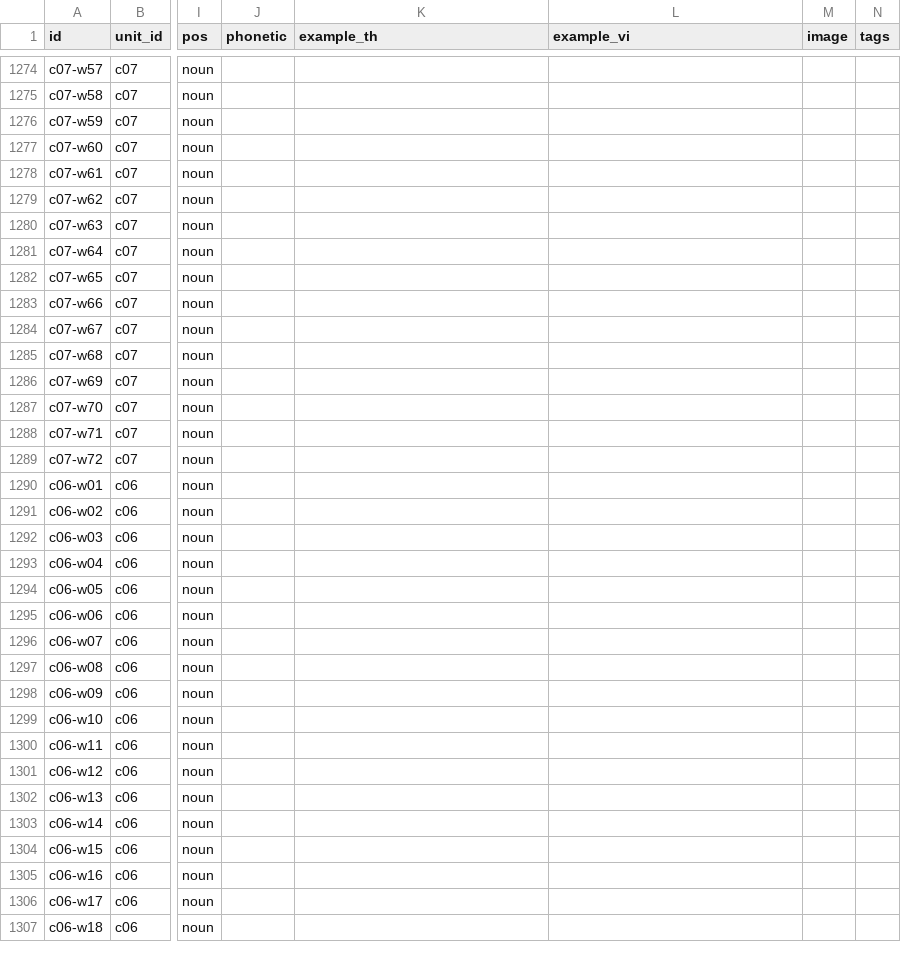
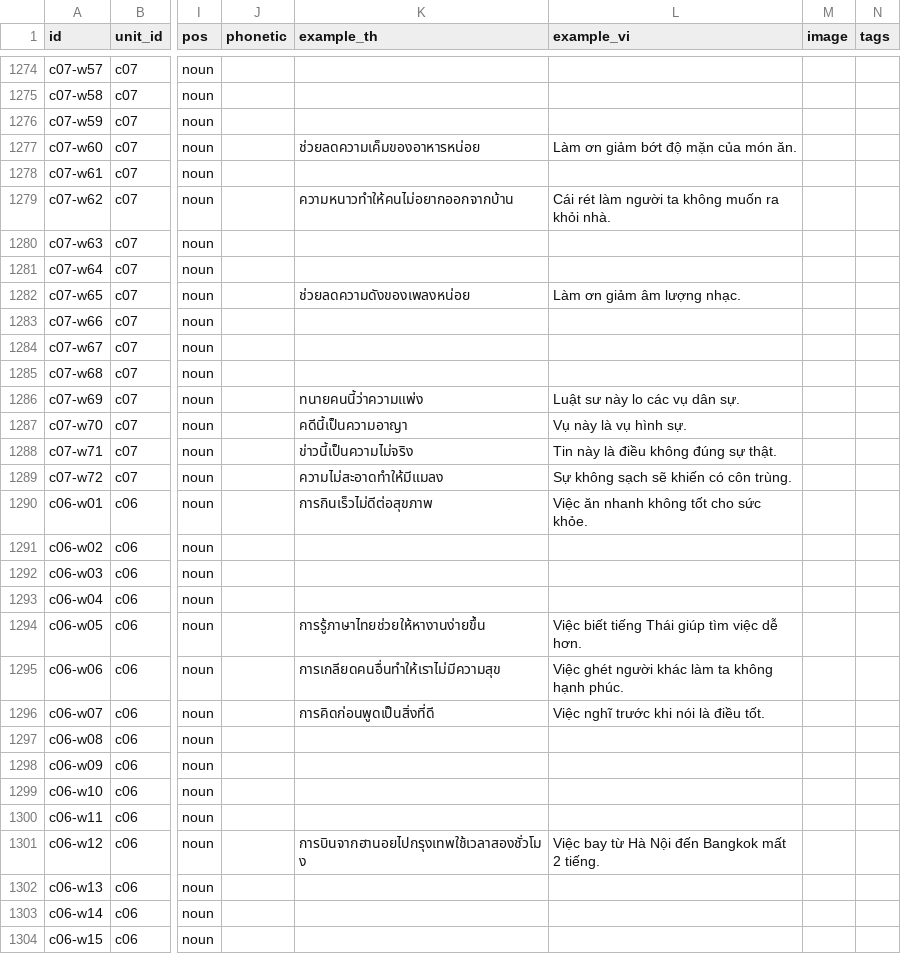
Before and after one commit to DoMinhChien/hoc-thai-cung-nom, a CSV file: content/words.csv, drawn as a sheet; only a part is shown, gaps mark what is left out; the shorter side is filled out with more unchanged rows; the diff covers the shown part only; the diff names each change by its address in the sheet, - before the commit and + after, or states it on an @@ line.

```diff
--- a/content/words.csv
+++ b/content/words.csv
-K1277 (example_th): (empty)
+K1277 (example_th): ช่วยลดความเค็มของอาหารหน่อย
-L1277 (example_vi): (empty)
+L1277 (example_vi): Làm ơn giảm bớt độ mặn của món ăn.
-K1279 (example_th): (empty)
+K1279 (example_th): ความหนาวทำให้คนไม่อยากออกจากบ้าน
-L1279 (example_vi): (empty)
+L1279 (example_vi): Cái rét làm người ta không muốn ra khỏi nhà.
-K1282 (example_th): (empty)
+K1282 (example_th): ช่วยลดความดังของเพลงหน่อย
-L1282 (example_vi): (empty)
+L1282 (example_vi): Làm ơn giảm âm lượng nhạc.
-K1286 (example_th): (empty)
+K1286 (example_th): ทนายคนนี้ว่าความแพ่ง
-L1286 (example_vi): (empty)
+L1286 (example_vi): Luật sư này lo các vụ dân sự.
-K1287 (example_th): (empty)
+K1287 (example_th): คดีนี้เป็นความอาญา
-L1287 (example_vi): (empty)
+L1287 (example_vi): Vụ này là vụ hình sự.
-K1288 (example_th): (empty)
+K1288 (example_th): ข่าวนี้เป็นความไม่จริง
-L1288 (example_vi): (empty)
+L1288 (example_vi): Tin này là điều không đúng sự thật.
-K1289 (example_th): (empty)
+K1289 (example_th): ความไม่สะอาดทำให้มีแมลง
-L1289 (example_vi): (empty)
+L1289 (example_vi): Sự không sạch sẽ khiến có côn trùng.
-K1290 (example_th): (empty)
+K1290 (example_th): การกินเร็วไม่ดีต่อสุขภาพ
-L1290 (example_vi): (empty)
+L1290 (example_vi): Việc ăn nhanh không tốt cho sức khỏe.
-K1294 (example_th): (empty)
+K1294 (example_th): การรู้ภาษาไทยช่วยให้หางานง่ายขึ้น
-L1294 (example_vi): (empty)
+L1294 (example_vi): Việc biết tiếng Thái giúp tìm việc dễ hơn.
-K1295 (example_th): (empty)
+K1295 (example_th): การเกลียดคนอื่นทำให้เราไม่มีความสุข
-L1295 (example_vi): (empty)
+L1295 (example_vi): Việc ghét người khác làm ta không hạnh phúc.
-K1296 (example_th): (empty)
+K1296 (example_th): การคิดก่อนพูดเป็นสิ่งที่ดี
-L1296 (example_vi): (empty)
+L1296 (example_vi): Việc nghĩ trước khi nói là điều tốt.
-K1301 (example_th): (empty)
+K1301 (example_th): การบินจากฮานอยไปกรุงเทพใช้เวลาสองชั่วโมง
-L1301 (example_vi): (empty)
+L1301 (example_vi): Việc bay từ Hà Nội đến Bangkok mất 2 tiếng.
```
Also changed, not shown: 62 edited cells elsewhere in this file, 3 other files.
